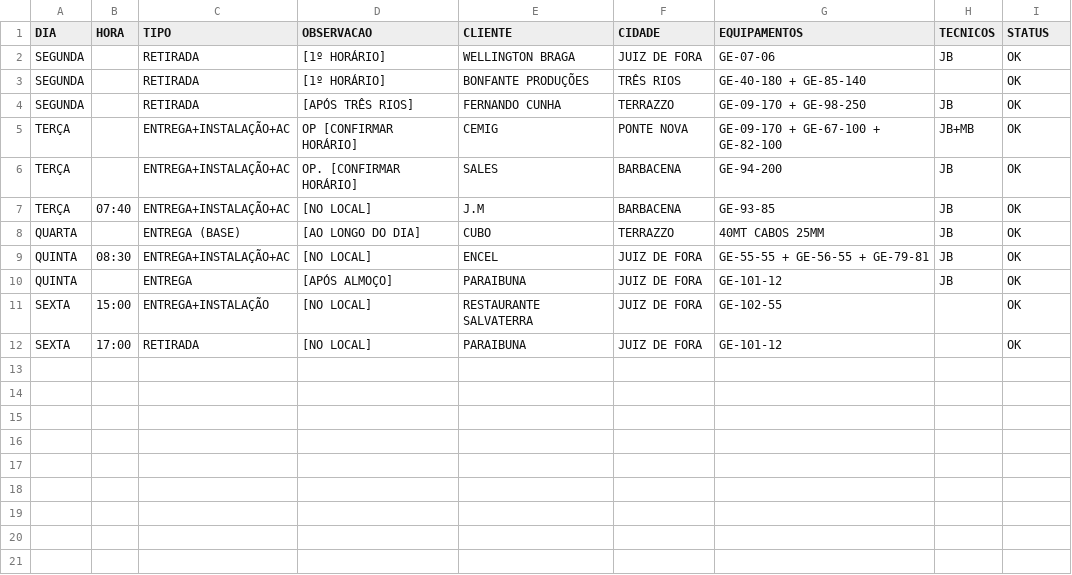
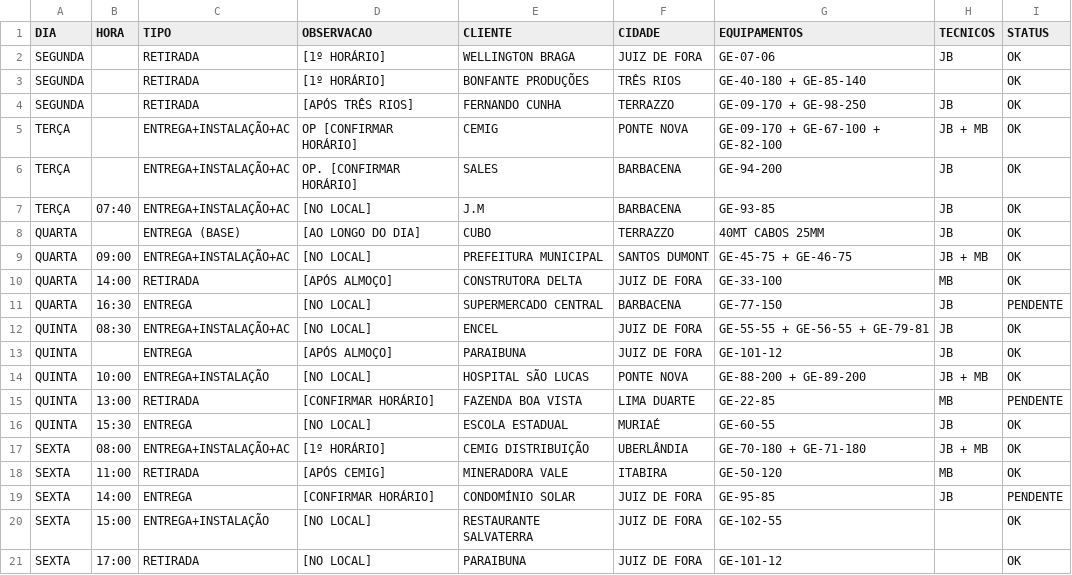
Before and after one commit to GitBeltLoc/Logistica-Beltloc, a CSV file: dados.csv, drawn as a sheet.

Commit message:
Add files via upload

```diff
--- a/dados.csv
+++ b/dados.csv
@@ -4,3 +4,3 @@ SEGUNDA;;RETIRADA;[1º HORÁRIO];BONFANTE PRODUÇÕES;TRÊS RIOS;GE-40-180 + GE-
 SEGUNDA;;RETIRADA;[APÓS TRÊS RIOS];FERNANDO CUNHA;TERRAZZO;GE-09-170 + GE-98-250;JB;OK
-TERÇA;;ENTREGA+INSTALAÇÃO+AC;OP [CONFIRMAR HORÁRIO];CEMIG;PONTE NOVA;GE-09-170 + GE-67-100 + GE-82-100;JB+MB;OK
+TERÇA;;ENTREGA+INSTALAÇÃO+AC;OP [CONFIRMAR HORÁRIO];CEMIG;PONTE NOVA;GE-09-170 + GE-67-100 + GE-82-100;JB + MB;OK
 TERÇA;;ENTREGA+INSTALAÇÃO+AC;OP. [CONFIRMAR HORÁRIO];SALES;BARBACENA;GE-94-200;JB;OK
@@ -8,4 +8,13 @@ TERÇA;07:40;ENTREGA+INSTALAÇÃO+AC;[NO LOCAL];J.M;BARBACENA;GE-93-85;JB;OK
 QUARTA;;ENTREGA (BASE);[AO LONGO DO DIA];CUBO;TERRAZZO;40MT CABOS 25MM;JB;OK
+QUARTA;09:00;ENTREGA+INSTALAÇÃO+AC;[NO LOCAL];PREFEITURA MUNICIPAL;SANTOS DUMONT;GE-45-75 + GE-46-75;JB + MB;OK
+QUARTA;14:00;RETIRADA;[APÓS ALMOÇO];CONSTRUTORA DELTA;JUIZ DE FORA;GE-33-100;MB;OK
+QUARTA;16:30;ENTREGA;[NO LOCAL];SUPERMERCADO CENTRAL;BARBACENA;GE-77-150;JB;PENDENTE
 QUINTA;08:30;ENTREGA+INSTALAÇÃO+AC;[NO LOCAL];ENCEL;JUIZ DE FORA;GE-55-55 + GE-56-55 + GE-79-81;JB;OK
 QUINTA;;ENTREGA;[APÓS ALMOÇO];PARAIBUNA;JUIZ DE FORA;GE-101-12;JB;OK
+QUINTA;10:00;ENTREGA+INSTALAÇÃO;[NO LOCAL];HOSPITAL SÃO LUCAS;PONTE NOVA;GE-88-200 + GE-89-200;JB + MB;OK
+QUINTA;13:00;RETIRADA;[CONFIRMAR HORÁRIO];FAZENDA BOA VISTA;LIMA DUARTE;GE-22-85;MB;PENDENTE
+QUINTA;15:30;ENTREGA;[NO LOCAL];ESCOLA ESTADUAL;MURIAÉ;GE-60-55;JB;OK
+SEXTA;08:00;ENTREGA+INSTALAÇÃO+AC;[1º HORÁRIO];CEMIG DISTRIBUIÇÃO;UBERLÂNDIA;GE-70-180 + GE-71-180;JB + MB;OK
+SEXTA;11:00;RETIRADA;[APÓS CEMIG];MINERADORA VALE;ITABIRA;GE-50-120;MB;OK
+SEXTA;14:00;ENTREGA;[CONFIRMAR HORÁRIO];CONDOMÍNIO SOLAR;JUIZ DE FORA;GE-95-85;JB;PENDENTE
 SEXTA;15:00;ENTREGA+INSTALAÇÃO;[NO LOCAL];RESTAURANTE SALVATERRA;JUIZ DE FORA;GE-102-55;;OK
```
